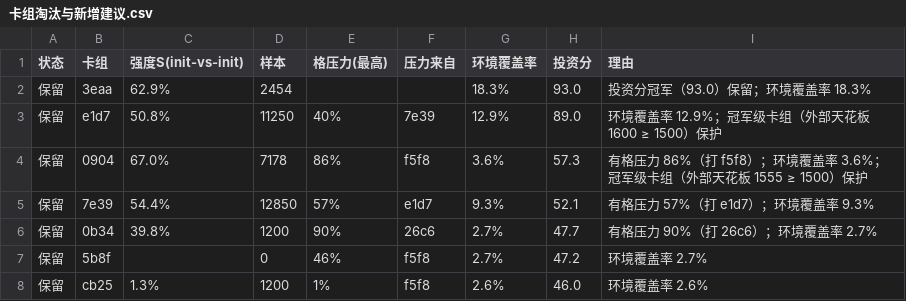
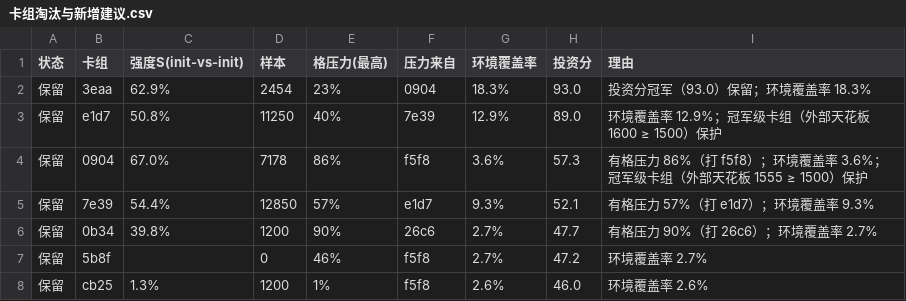
Before and after one commit to zhang1wen2hao3-a11y/kaggle_home, a CSV file: docs/卡组淘汰与新增建议.csv, drawn as a sheet; only a part is shown.

```diff
--- a/docs/卡组淘汰与新增建议.csv
+++ b/docs/卡组淘汰与新增建议.csv
@@ -1,3 +1,3 @@
 状态,卡组,强度S(init-vs-init),样本,格压力(最高),压力来自,环境覆盖率,投资分,理由
-保留,3eaa,62.9%,2454,,,18.3%,93.0,投资分冠军（93.0）保留；环境覆盖率 18.3%
+保留,3eaa,62.9%,2454,23%,0904,18.3%,93.0,投资分冠军（93.0）保留；环境覆盖率 18.3%
 保留,e1d7,50.8%,11250,40%,7e39,12.9%,89.0,环境覆盖率 12.9%；冠军级卡组（外部天花板 1600 ≥ 1500）保护
```
Also changed, not shown: docs/the-pockmon-battle-choice-detail-strong.csv, docs/the-pockmon-battle-choice-in-table.csv, 29 other files.
